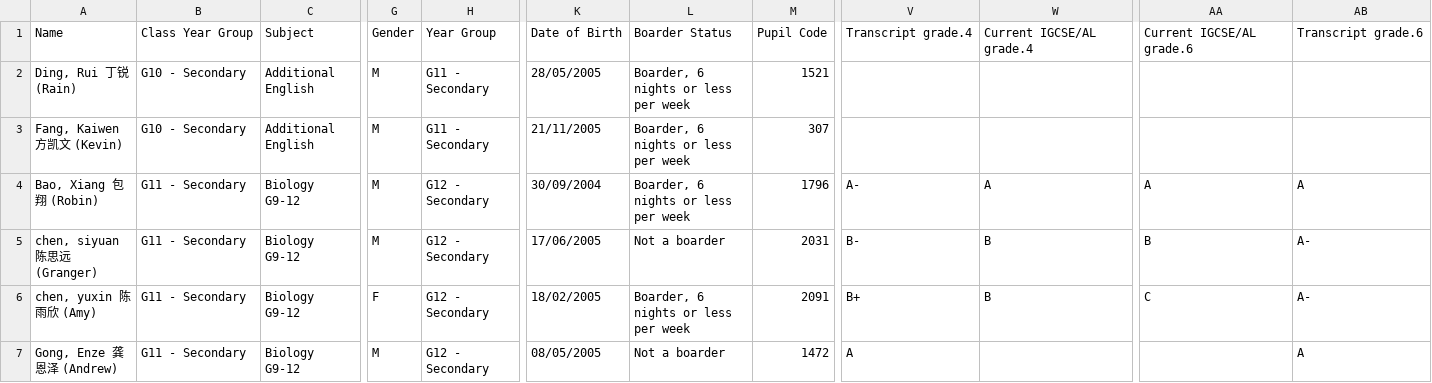
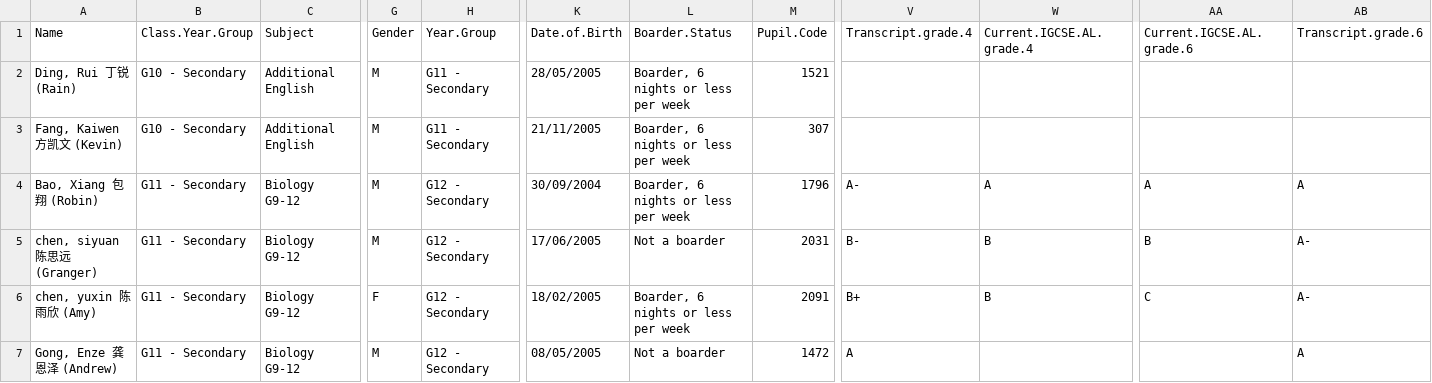
Before and after one commit to ZacharyHerold/KingsCollege, a CSV file: us_ay22.csv, drawn as a sheet; only a part is shown, gaps mark what is left out; the diff names each change by its address in the sheet, - before the commit and + after, or states it on an @@ line.

```diff
--- a/us_ay22.csv
+++ b/us_ay22.csv
-B1: Class Year Group
+B1: Class.Year.Group
-H1: Year Group
+H1: Year.Group
-K1: Date of Birth
+K1: Date.of.Birth
-L1: Boarder Status
+L1: Boarder.Status
-M1: Pupil Code
+M1: Pupil.Code
-V1: Transcript grade.4
+V1: Transcript.grade.4
-W1: Current IGCSE/AL grade.4
+W1: Current.IGCSE.AL.grade.4
-AA1: Current IGCSE/AL grade.6
+AA1: Current.IGCSE.AL.grade.6
-AB1: Transcript grade.6
+AB1: Transcript.grade.6
```
Also changed, not shown: alevel_s22.csv.
